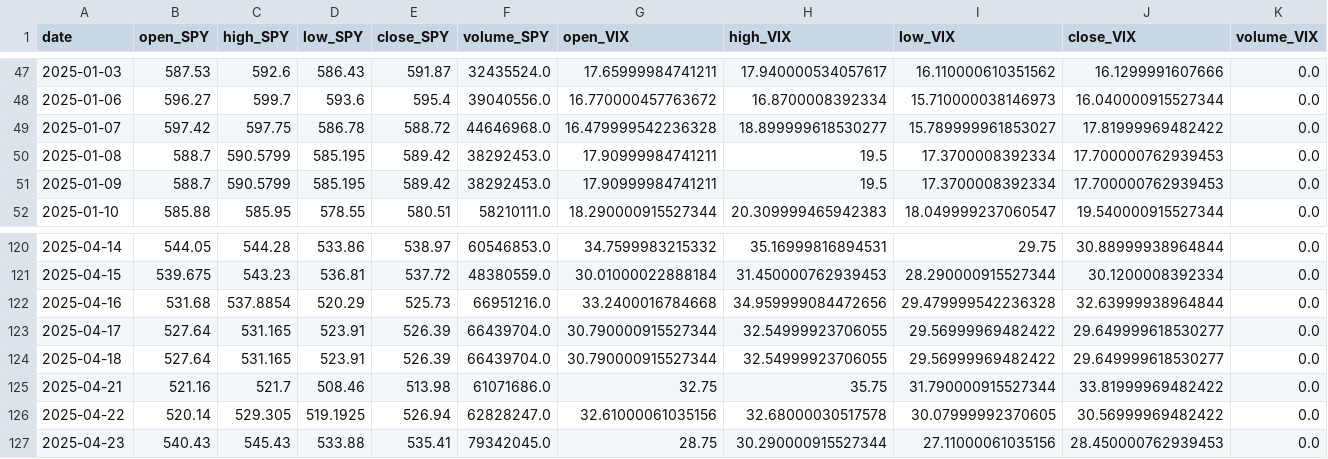
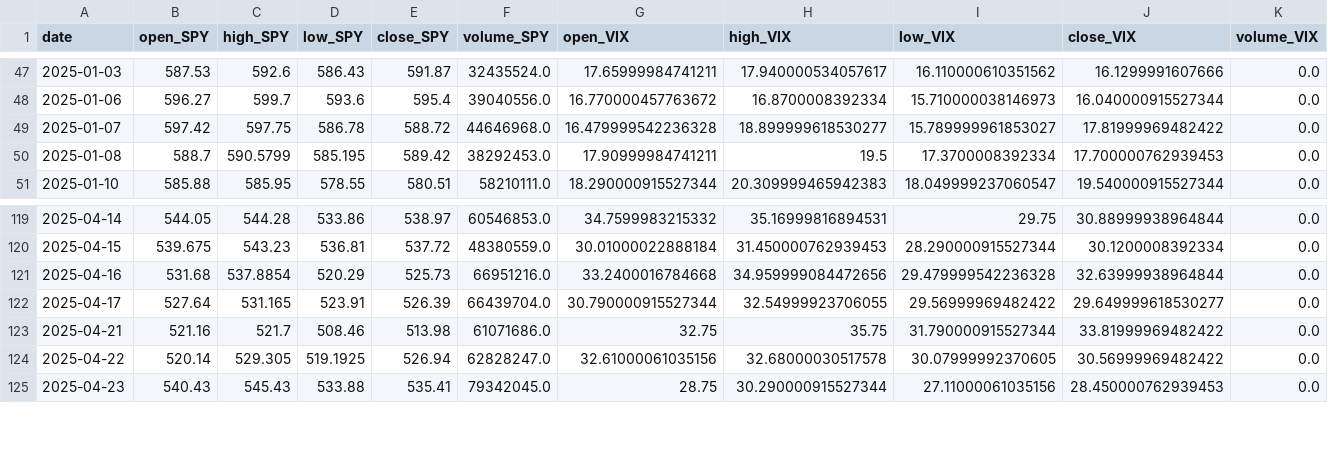
Before and after one commit to blackswan-quants/marketregime_hmm, a CSV file: data/processed/market_macro_merged.csv, drawn as a sheet; only a part is shown, gaps mark what is left out; rows hold the shown columns only; the diff names each change by its address in the sheet, - before the commit and + after, or states it on an @@ line.

Commit message:
Feature: Add cleaned yield curve data and improve missing date handling

```diff
--- a/data/processed/market_macro_merged.csv
+++ b/data/processed/market_macro_merged.csv
-row 51: 2025-01-09 | 588.7 | 590.5799 | 585.195 | 589.42 | 38292453.0 | 17.90999984741211 | 19.5 | 17.3700008392334 | 17.700000762939453 | 0.0
-row 124: 2025-04-18 | 527.64 | 531.165 | 523.91 | 526.39 | 66439704.0 | 30.790000915527344 | 32.54999923706055 | 29.56999969482422 | 29.649999618530277 | 0.0
```
Also changed, not shown: 3 other files.
